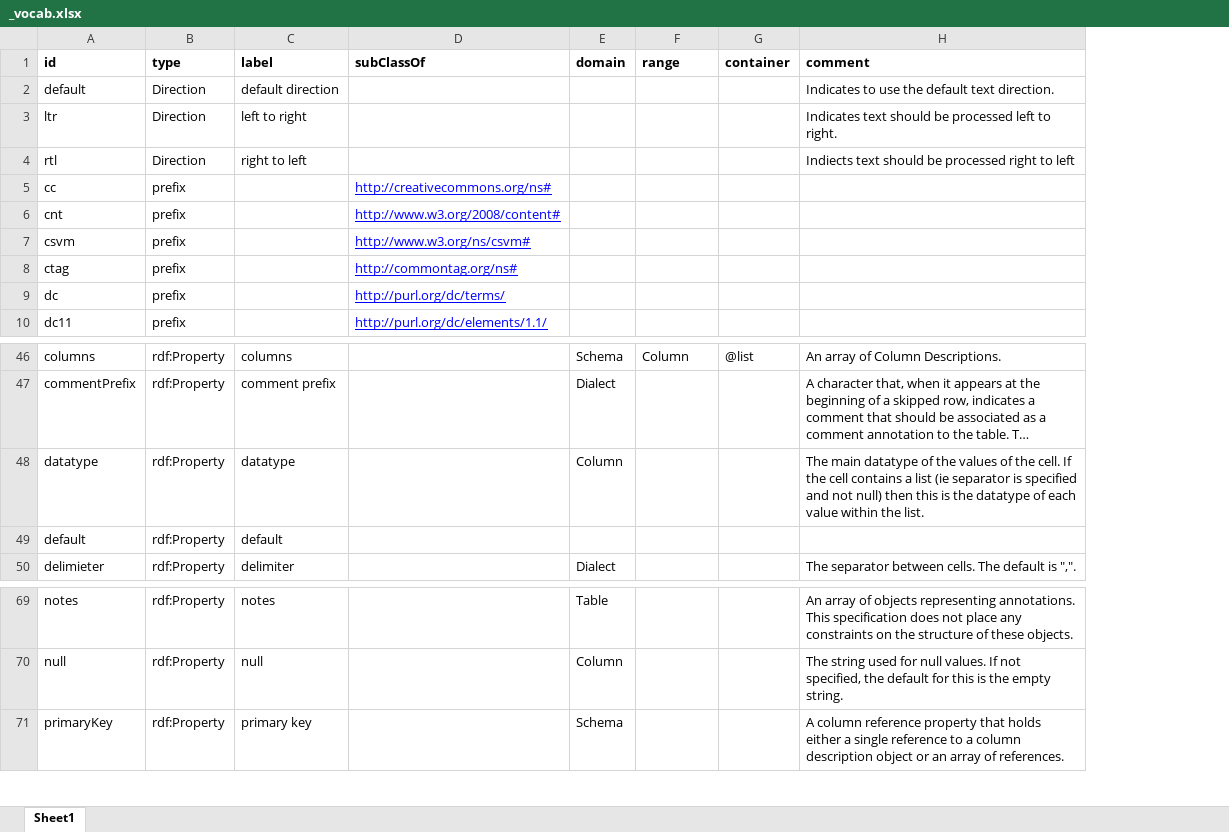
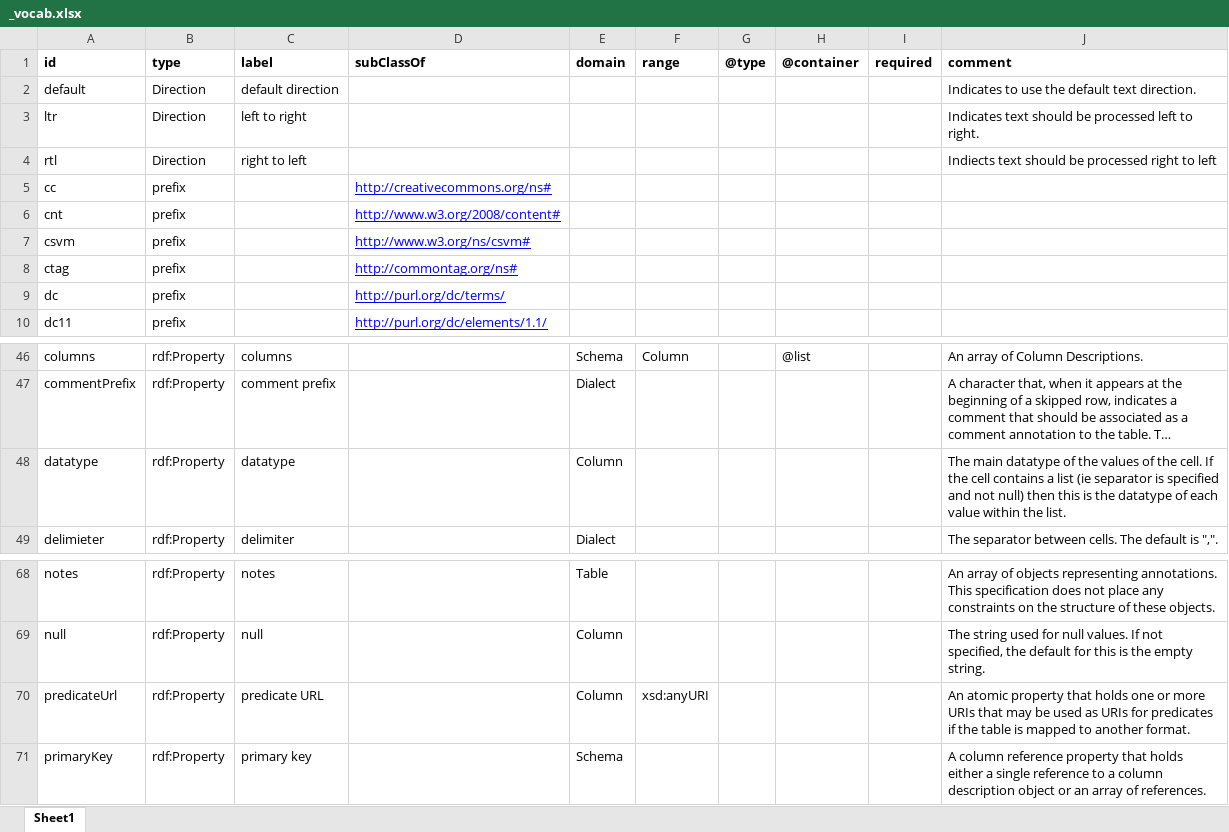
Before and after one commit to w3c/csvw, an Excel workbook: ns/_vocab.xlsx, sheet Sheet1, drawn as a sheet; only a part is shown, gaps mark what is left out; long unchanged cells end in …; values as stored, in another font and other column widths than the file's, no borders; removed rows and columns are numbered as before the commit, all else as after; the diff names each change by its address in the sheet, - before the commit and + after, or states it on an @@ line.

Commit message:
Use language maps for vocabulary definition, and for natural-language terms.

```diff
--- a/ns/_vocab.xlsx (sheet Sheet1)
+++ b/ns/_vocab.xlsx (sheet Sheet1)
-column G (container), row 46: @list
+column G (@type), empty
+column H (@container), row 46: @list
+column I (required), empty
-row 49: default | rdf:Property | default
+row 70: predicateUrl | rdf:Property | predicate URL |  | Column | xsd:anyURI |  |  |  | An atomic property that holds one or more URIs that may be used as URIs for predicates if the table is mapped to another format.
```
Also changed, not shown: 5 other files.
